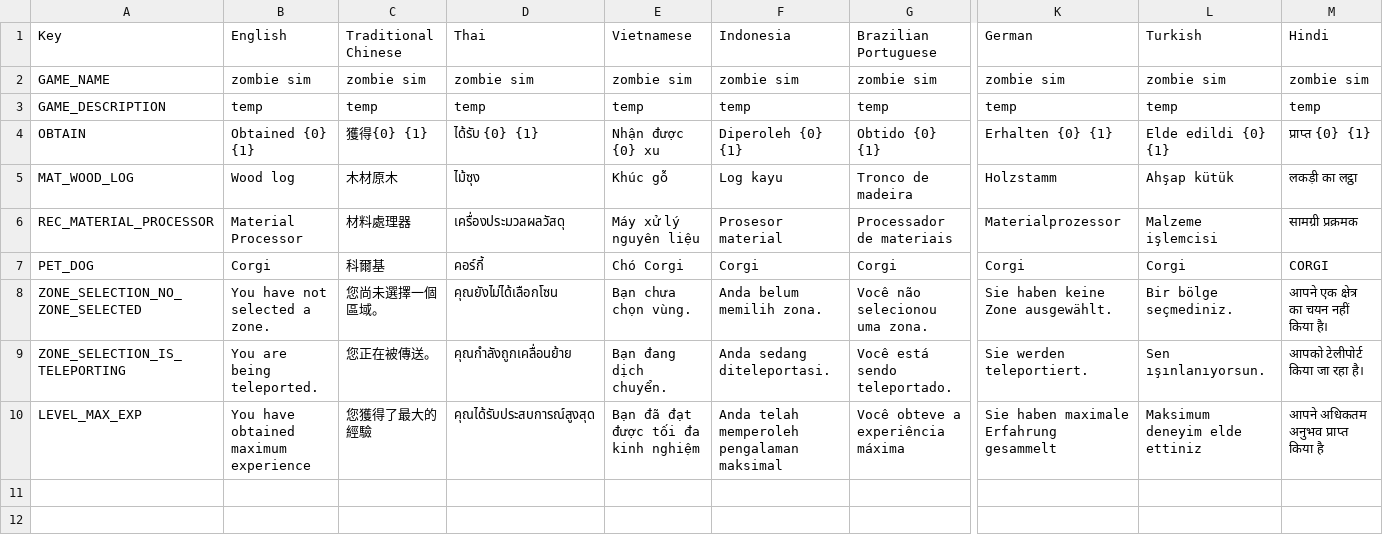
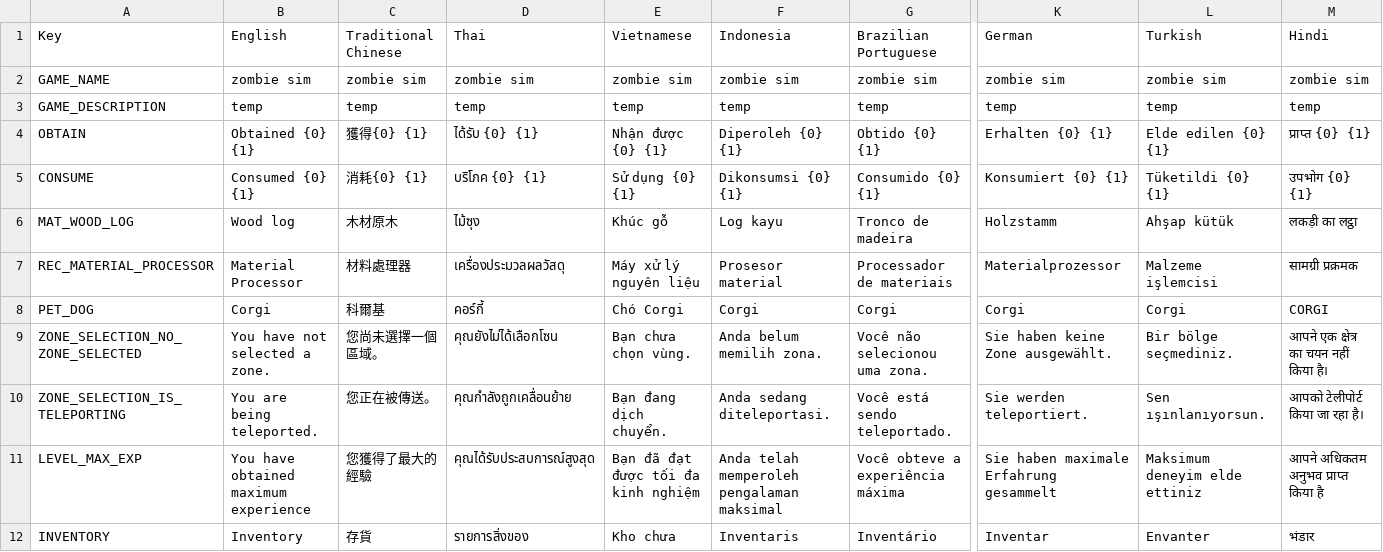
Before and after one commit to FF-OGC/zombie-simulation, a CSV file: Assets/Localization/key.csv, drawn as a sheet; only a part is shown, gaps mark what is left out; rows hold the shown columns only; the diff names each change by its address in the sheet, - before the commit and + after, or states it on an @@ line.

```diff
--- a/Assets/Localization/key.csv
+++ b/Assets/Localization/key.csv
-E4 (Vietnamese): Nhận được {0} xu
+E4 (Vietnamese): Nhận được {0} {1}
-L4 (Turkish): Elde edildi {0} {1}
+L4 (Turkish): Elde edilen {0} {1}
+row 5: CONSUME | Consumed {0} {1} | 消耗{0} {1} | บริโภค {0} {1} | Sử dụng {0} {1} | Dikonsumsi {0} {1} | Consumido {0} {1} | Konsumiert {0} {1} | Tüketildi {0} {1} | उपभोग {0} {1}
+row 12: INVENTORY | Inventory | 存貨 | รายการสิ่งของ | Kho chưa | Inventaris | Inventário | Inventar | Envanter | भंडार
```
Also changed, not shown: 31 other files.
